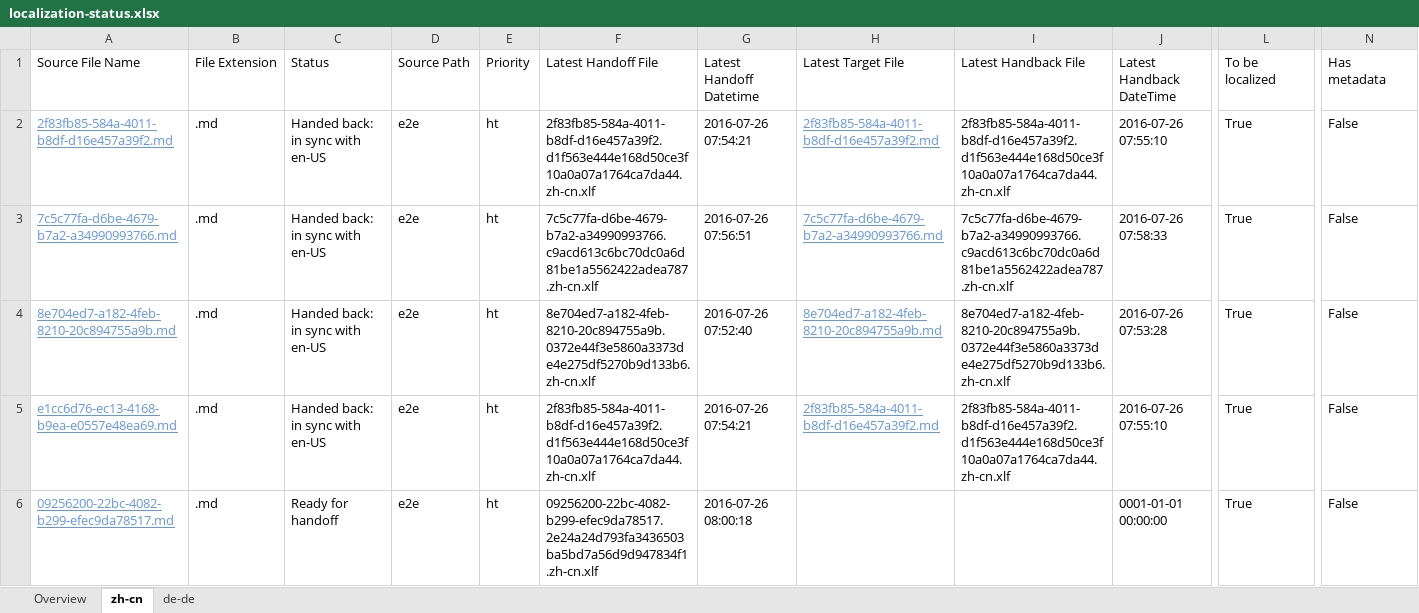
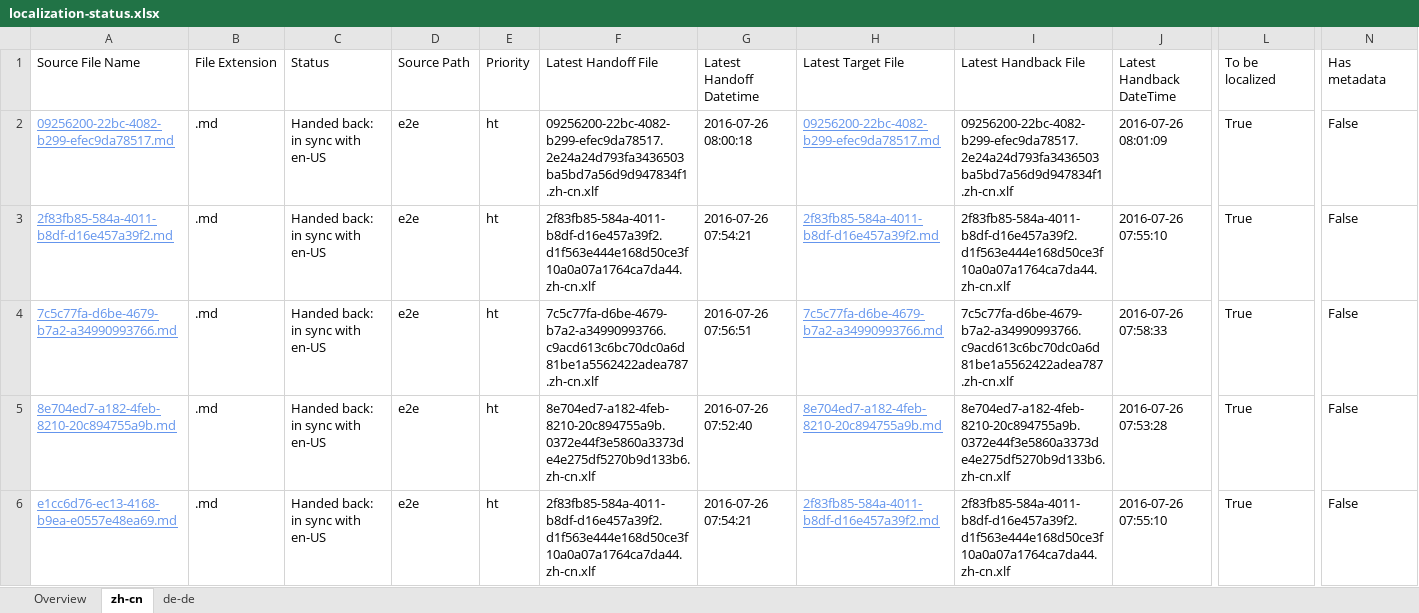
Before and after one commit to OpenLocalizationTestOrg/olhandback-e2e, an Excel workbook: ol-handback/OpenLocalizationTestOrg/oltest/yuwzho/localization-status.xlsx, sheet zh-cn, drawn as a sheet; only a part is shown, gaps mark what is left out; values as stored, in another font and other column widths than the file's, no borders; table styles not drawn; removed rows and columns are numbered as before the commit, all else as after; rows hold the shown columns only; the diff names each change by its address in the sheet, - before the commit and + after, or states it on an @@ line.

```diff
--- a/ol-handback/OpenLocalizationTestOrg/oltest/yuwzho/localization-status.xlsx (sheet zh-cn)
+++ b/ol-handback/OpenLocalizationTestOrg/oltest/yuwzho/localization-status.xlsx (sheet zh-cn)
+row 2: 09256200-22bc-4082-b299-efec9da78517.md | .md | Handed back: in sync with en-US | e2e | ht | 09256200-22bc-4082-b299-efec9da78517.2e24a24d793fa3436503ba5bd7a56d9d947834f1.zh-cn.xlf | 2016-07-26 08:00:18 | 09256200-22bc-4082-b299-efec9da78517.md | 09256200-22bc-4082-b299-efec9da78517.2e24a24d793fa3436503ba5bd7a56d9d947834f1.zh-cn.xlf | 2016-07-26 08:01:09 | True | False
-row 6: 09256200-22bc-4082-b299-efec9da78517.md | .md | Ready for handoff | e2e | ht | 09256200-22bc-4082-b299-efec9da78517.2e24a24d793fa3436503ba5bd7a56d9d947834f1.zh-cn.xlf | 2016-07-26 08:00:18 |  |  | 0001-01-01 00:00:00 | True | False
```
Also changed, not shown: sheet de-de, sheet Overview, 1 other file.
